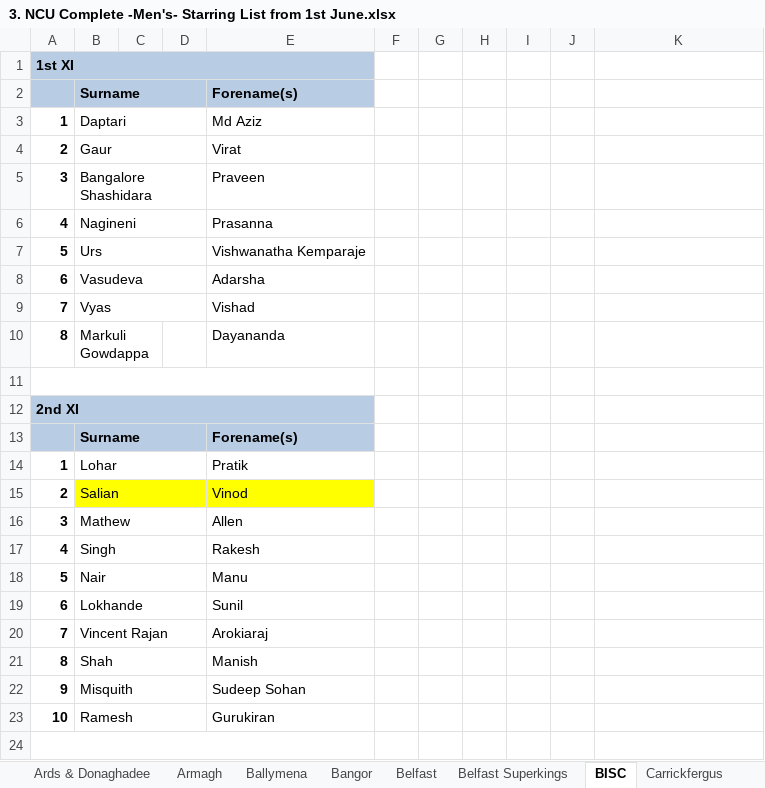
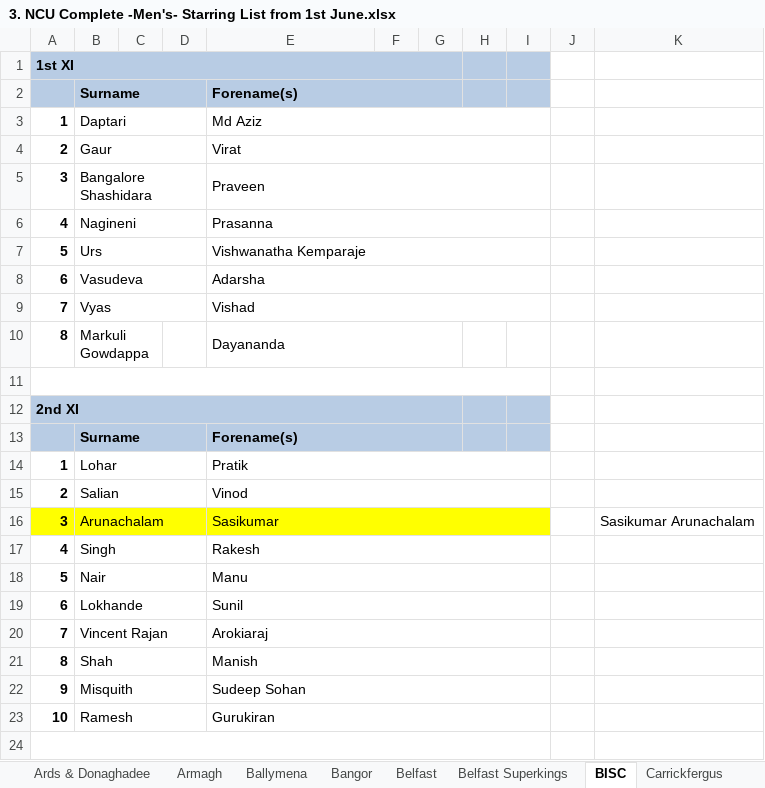
Before and after one commit to wyliemckinty/NCU-Cricket-Stats, an Excel workbook: 3. NCU Complete -Men's- Starring List from 1st June.xlsx, sheet BISC, drawn as a sheet; only a part is shown; values as stored, in another font and other column widths than the file's, no borders; removed rows and columns are numbered as before the commit, all else as after; the diff covers the shown part only; the diff names each change by its address in the sheet, - before the commit and + after, or states it on an @@ line.

```diff
--- a/3. NCU Complete -Men's- Starring List from 1st June.xlsx (sheet BISC)
+++ b/3. NCU Complete -Men's- Starring List from 1st June.xlsx (sheet BISC)
-A1:E1 merged
+A1:G1 merged
-F1:I2 fill: none
+F1:I2 fill: #B8CCE4
+E2:G2 merged
+E3:I3 merged
+E4:I4 merged
+E5:I5 merged
+E6:I6 merged
+E7:I7 merged
+E8:I8 merged
+E9:I9 merged
+E10:G10 merged
-A11:E11 merged
+A11:I11 merged
-A12:E12 merged
+A12:G12 merged
-F12:I13 fill: none
+F12:I13 fill: #B8CCE4
+E13:G13 merged
+E14:I14 merged
-B15:E15 fill: #FFFF00
+B15:E15 fill: none
+E15:I15 merged
-row 16: 3 | Mathew |  |  | Allen
+row 16: 3 | Arunachalam |  |  | Sasikumar |  |  |  |  |  | Sasikumar Arunachalam
+E17:I17 merged
+E18:I18 merged
+E19:I19 merged
+E20:I20 merged
+E21:I21 merged
+E22:I22 merged
+E23:I23 merged
-A24:E24 merged
+A24:I24 merged
```
Also changed, not shown: cell formats and merged cells elsewhere in this sheet, sheet North Down, sheet Amigos Belfast, sheet Armagh, sheet Dungannon, sheet Saintfield, 1. NCU_Registered_Players.xlsx.
